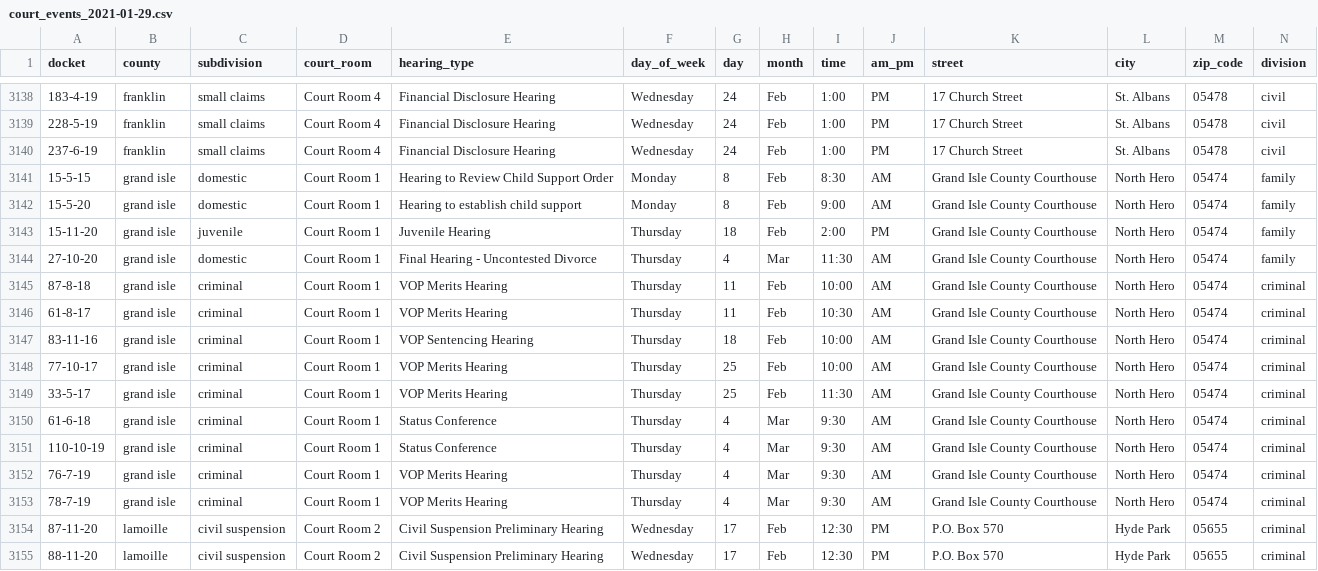
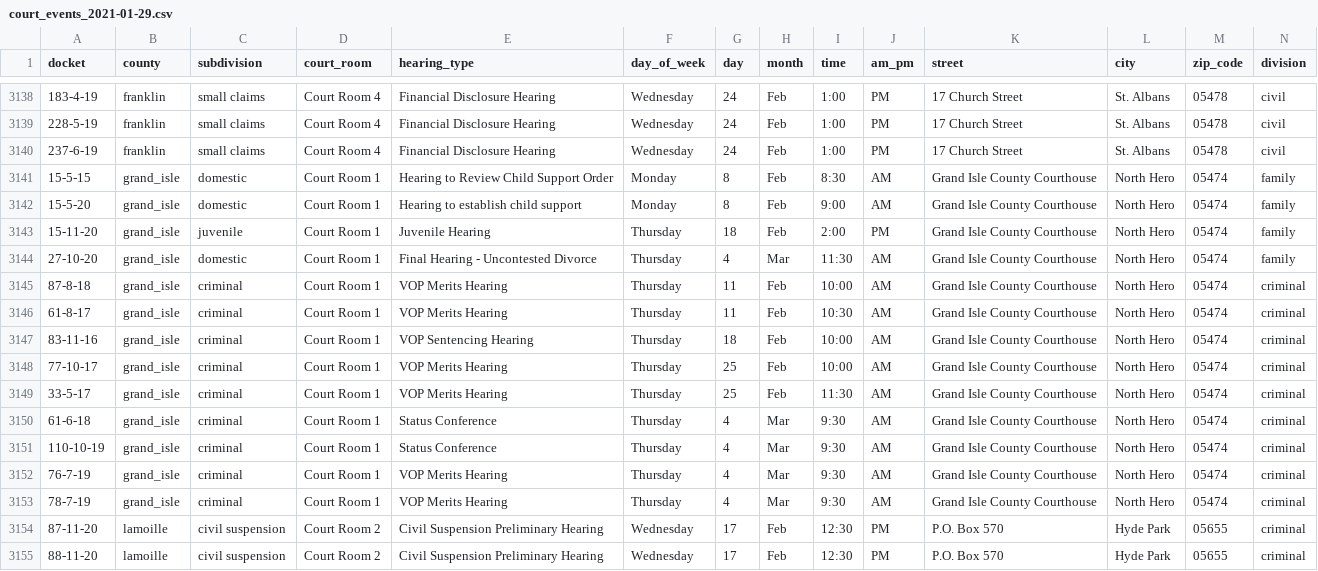
Before and after one commit to codeforbtv/court-calendars, a CSV file: 2021-01-29/court_events_2021-01-29.csv, drawn as a sheet; only a part is shown, gaps mark what is left out.

```diff
--- a/2021-01-29/court_events_2021-01-29.csv
+++ b/2021-01-29/court_events_2021-01-29.csv
@@ -3140,15 +3140,15 @@ docket,county,subdivision,court_room,hearing_type,day_of_week,day,month,time,am_
 237-6-19,franklin,small claims,Court Room 4,Financial Disclosure Hearing,Wednesday,24,Feb,1:00,PM,17 Church Street , St. Albans, 05478,civil
-15-5-15,grand isle,domestic,Court Room 1,Hearing to Review Child Support Order,Monday,8,Feb,8:30,AM,Grand Isle County Courthouse , North Hero, 05474,family
-15-5-20,grand isle,domestic,Court Room 1,Hearing to establish child support,Monday,8,Feb,9:00,AM,Grand Isle County Courthouse , North Hero, 05474,family
-15-11-20,grand isle,juvenile,Court Room 1,Juvenile Hearing,Thursday,18,Feb,2:00,PM,Grand Isle County Courthouse , North Hero, 05474,family
-27-10-20,grand isle,domestic,Court Room 1,Final Hearing - Uncontested Divorce,Thursday,4,Mar,11:30,AM,Grand Isle County Courthouse , North Hero, 05474,family
-87-8-18,grand isle,criminal,Court Room 1,VOP Merits Hearing,Thursday,11,Feb,10:00,AM,Grand Isle County Courthouse , North Hero, 05474,criminal
-61-8-17,grand isle,criminal,Court Room 1,VOP Merits Hearing,Thursday,11,Feb,10:30,AM,Grand Isle County Courthouse , North Hero, 05474,criminal
-83-11-16,grand isle,criminal,Court Room 1,VOP Sentencing Hearing,Thursday,18,Feb,10:00,AM,Grand Isle County Courthouse , North Hero, 05474,criminal
-77-10-17,grand isle,criminal,Court Room 1,VOP Merits Hearing,Thursday,25,Feb,10:00,AM,Grand Isle County Courthouse , North Hero, 05474,criminal
-33-5-17,grand isle,criminal,Court Room 1,VOP Merits Hearing,Thursday,25,Feb,11:30,AM,Grand Isle County Courthouse , North Hero, 05474,criminal
-61-6-18,grand isle,criminal,Court Room 1,Status Conference,Thursday,4,Mar,9:30,AM,Grand Isle County Courthouse , North Hero, 05474,criminal
-110-10-19,grand isle,criminal,Court Room 1,Status Conference,Thursday,4,Mar,9:30,AM,Grand Isle County Courthouse , North Hero, 05474,criminal
-76-7-19,grand isle,criminal,Court Room 1,VOP Merits Hearing,Thursday,4,Mar,9:30,AM,Grand Isle County Courthouse , North Hero, 05474,criminal
-78-7-19,grand isle,criminal,Court Room 1,VOP Merits Hearing,Thursday,4,Mar,9:30,AM,Grand Isle County Courthouse , North Hero, 05474,criminal
+15-5-15,grand_isle,domestic,Court Room 1,Hearing to Review Child Support Order,Monday,8,Feb,8:30,AM,Grand Isle County Courthouse , North Hero, 05474,family
+15-5-20,grand_isle,domestic,Court Room 1,Hearing to establish child support,Monday,8,Feb,9:00,AM,Grand Isle County Courthouse , North Hero, 05474,family
+15-11-20,grand_isle,juvenile,Court Room 1,Juvenile Hearing,Thursday,18,Feb,2:00,PM,Grand Isle County Courthouse , North Hero, 05474,family
+27-10-20,grand_isle,domestic,Court Room 1,Final Hearing - Uncontested Divorce,Thursday,4,Mar,11:30,AM,Grand Isle County Courthouse , North Hero, 05474,family
+87-8-18,grand_isle,criminal,Court Room 1,VOP Merits Hearing,Thursday,11,Feb,10:00,AM,Grand Isle County Courthouse , North Hero, 05474,criminal
+61-8-17,grand_isle,criminal,Court Room 1,VOP Merits Hearing,Thursday,11,Feb,10:30,AM,Grand Isle County Courthouse , North Hero, 05474,criminal
+83-11-16,grand_isle,criminal,Court Room 1,VOP Sentencing Hearing,Thursday,18,Feb,10:00,AM,Grand Isle County Courthouse , North Hero, 05474,criminal
+77-10-17,grand_isle,criminal,Court Room 1,VOP Merits Hearing,Thursday,25,Feb,10:00,AM,Grand Isle County Courthouse , North Hero, 05474,criminal
+33-5-17,grand_isle,criminal,Court Room 1,VOP Merits Hearing,Thursday,25,Feb,11:30,AM,Grand Isle County Courthouse , North Hero, 05474,criminal
+61-6-18,grand_isle,criminal,Court Room 1,Status Conference,Thursday,4,Mar,9:30,AM,Grand Isle County Courthouse , North Hero, 05474,criminal
+110-10-19,grand_isle,criminal,Court Room 1,Status Conference,Thursday,4,Mar,9:30,AM,Grand Isle County Courthouse , North Hero, 05474,criminal
+76-7-19,grand_isle,criminal,Court Room 1,VOP Merits Hearing,Thursday,4,Mar,9:30,AM,Grand Isle County Courthouse , North Hero, 05474,criminal
+78-7-19,grand_isle,criminal,Court Room 1,VOP Merits Hearing,Thursday,4,Mar,9:30,AM,Grand Isle County Courthouse , North Hero, 05474,criminal
 87-11-20,lamoille,civil suspension,Court Room 2,Civil Suspension Preliminary Hearing,Wednesday,17,Feb,12:30,PM,P.O. Box 570 , Hyde Park, 05655,criminal
```
Also changed, not shown: 2021-01-29/lookup_2021-01-29.csv, 13 other files.
